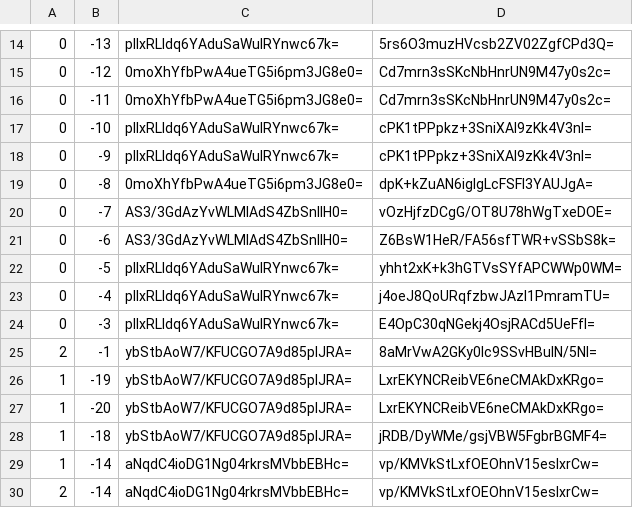
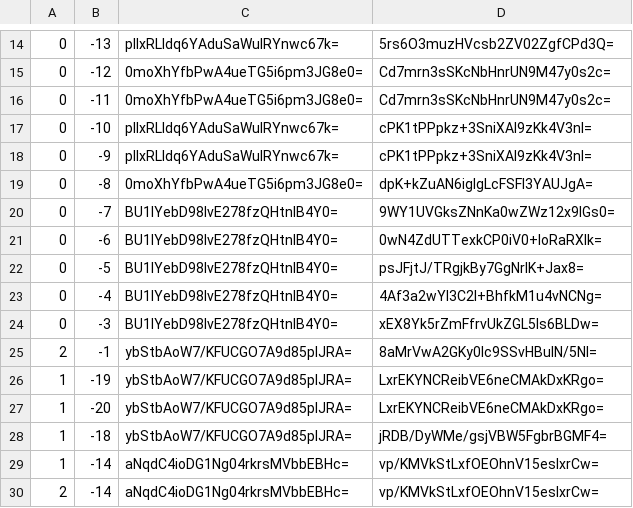
Before and after one commit to Brehtyn/brentyns.com-pipeline, a CSV file: unmined/tiles/zoom.-1/metadata/k.0.-1.csv, drawn as a sheet; only a part is shown, gaps mark what is left out.

```diff
--- a/unmined/tiles/zoom.-1/metadata/k.0.-1.csv
+++ b/unmined/tiles/zoom.-1/metadata/k.0.-1.csv
@@ -19,7 +19,7 @@
 0,-8,0moXhYfbPwA4ueTG5i6pm3JG8e0=,dpK+kZuAN6igIgLcFSFI3YAUJgA=
-0,-7,AS3/3GdAzYvWLMIAdS4ZbSnlIH0=,vOzHjfzDCgG/OT8U78hWgTxeDOE=
-0,-6,AS3/3GdAzYvWLMIAdS4ZbSnlIH0=,Z6BsW1HeR/FA56sfTWR+vSSbS8k=
-0,-5,pIlxRLldq6YAduSaWuIRYnwc67k=,yhht2xK+k3hGTVsSYfAPCWWp0WM=
-0,-4,pIlxRLldq6YAduSaWuIRYnwc67k=,j4oeJ8QoURqfzbwJAzI1PmramTU=
-0,-3,pIlxRLldq6YAduSaWuIRYnwc67k=,E4OpC30qNGekj4OsjRACd5UeFfI=
+0,-7,BU1lYebD98lvE278fzQHtnIB4Y0=,9WY1UVGksZNnKa0wZWz12x9IGs0=
+0,-6,BU1lYebD98lvE278fzQHtnIB4Y0=,0wN4ZdUTTexkCP0iV0+IoRaRXlk=
+0,-5,BU1lYebD98lvE278fzQHtnIB4Y0=,psJFjtJ/TRgjkBy7GgNrIK+Jax8=
+0,-4,BU1lYebD98lvE278fzQHtnIB4Y0=,4Af3a2wYI3C2I+BhfkM1u4vNCNg=
+0,-3,BU1lYebD98lvE278fzQHtnIB4Y0=,xEX8Yk5rZmFfrvUkZGL5ls6BLDw=
 2,-1,ybStbAoW7/KFUCGO7A9d85pIJRA=,8aMrVwA2GKy0Ic9SSvHBulN/5NI=
```
Also changed, not shown: unmined/tiles/zoom.-1/metadata/k.-1.-1.csv, unmined/tiles/zoom.-2/metadata/k.-1.-1.csv, 52 other files.
